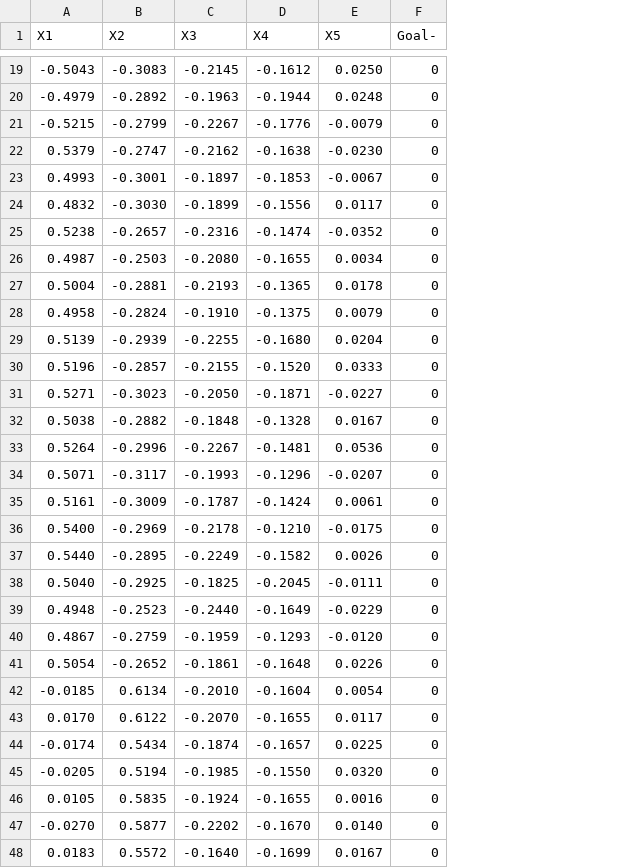
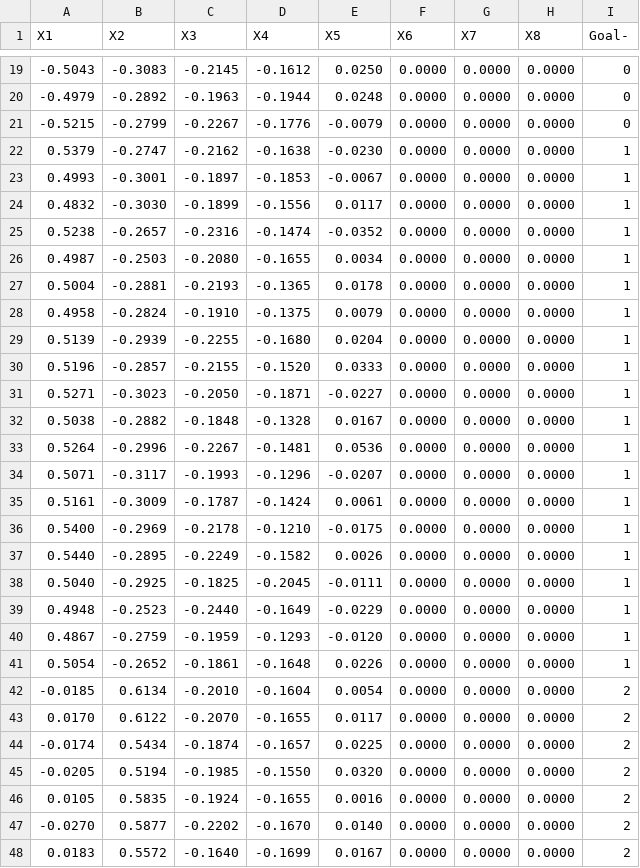
Before and after one commit to timm/rash, a CSV file: etc/simplex5.csv, drawn as a sheet; only a part is shown, gaps mark what is left out; addresses are those after the commit; the diff covers the shown part only; the diff names each change by its address in the sheet, - before the commit and + after, or states it on an @@ line.

```diff
--- a/etc/simplex5.csv
+++ b/etc/simplex5.csv
+column F (X6), rows 19-48: all 0.0000
+column G (X7), rows 19-48: all 0.0000
+column H (X8), rows 19-48: all 0.0000
-I22:I41 (Goal-): 0
+I22:I41 (Goal-): 1
-I42:I48 (Goal-): 0
+I42:I48 (Goal-): 2
```
Also changed, not shown: 73 edited cells elsewhere in this file, 4 other files.
